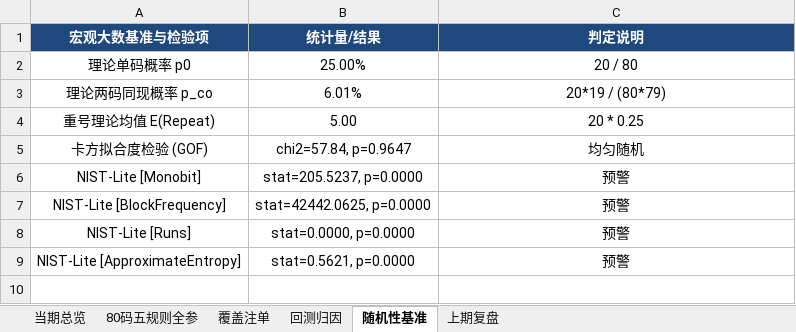
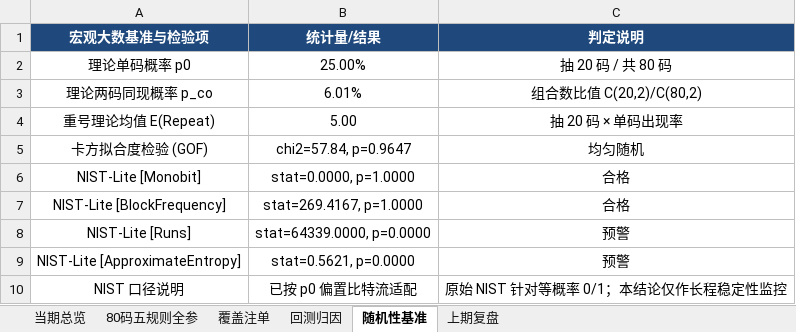
Before and after one commit to meteor-007/kl8-prediction-engine, an Excel workbook: output/excel/Keno动力学决策_20261102_第2026292期.xlsx, sheet 随机性基准, drawn as a sheet; values as stored, in another font and other column widths than the file's, no borders; the diff names each change by its address in the sheet, - before the commit and + after, or states it on an @@ line.

```diff
--- a/output/excel/Keno动力学决策_20261102_第2026292期.xlsx (sheet 随机性基准)
+++ b/output/excel/Keno动力学决策_20261102_第2026292期.xlsx (sheet 随机性基准)
-C2 (判定说明): 20 / 80
+C2 (判定说明): 抽 20 码 / 共 80 码
-C3 (判定说明): 20*19 / (80*79)
+C3 (判定说明): 组合数比值 C(20,2)/C(80,2)
-C4 (判定说明): 20 * 0.25
+C4 (判定说明): 抽 20 码 × 单码出现率
-B6 (统计量/结果): stat=205.5237, p=0.0000
+B6 (统计量/结果): stat=0.0000, p=1.0000
-C6:C7 (判定说明): 预警
+C6:C7 (判定说明): 合格
-B7 (统计量/结果): stat=42442.0625, p=0.0000
+B7 (统计量/结果): stat=269.4167, p=1.0000
-B8 (统计量/结果): stat=0.0000, p=0.0000
+B8 (统计量/结果): stat=64339.0000, p=0.0000
+row 10: NIST 口径说明 | 已按 p0 偏置比特流适配 | 原始 NIST 针对等概率 0/1；本结论仅作长程稳定性监控
```
Also changed, not shown: sheet 覆盖注单, sheet 80码五规则全参, sheet 回测归因, sheet 当期总览, sheet 上期复盘, 46 other files.
